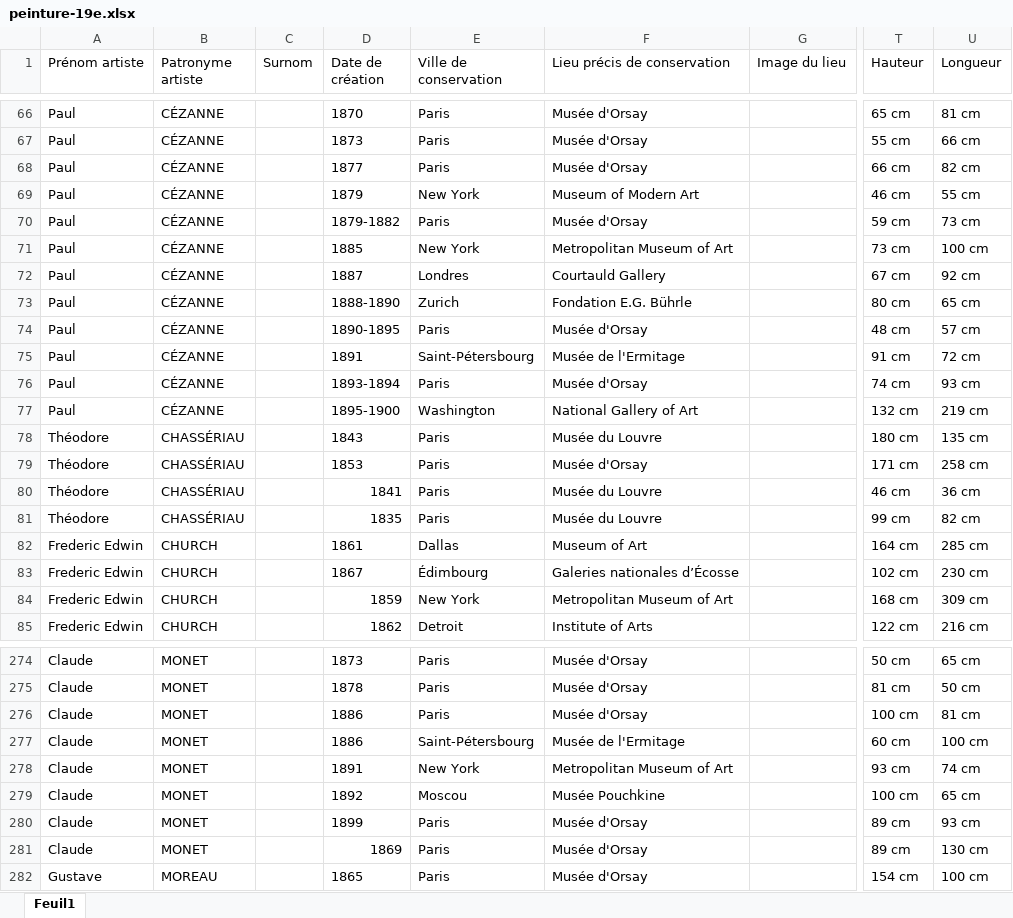
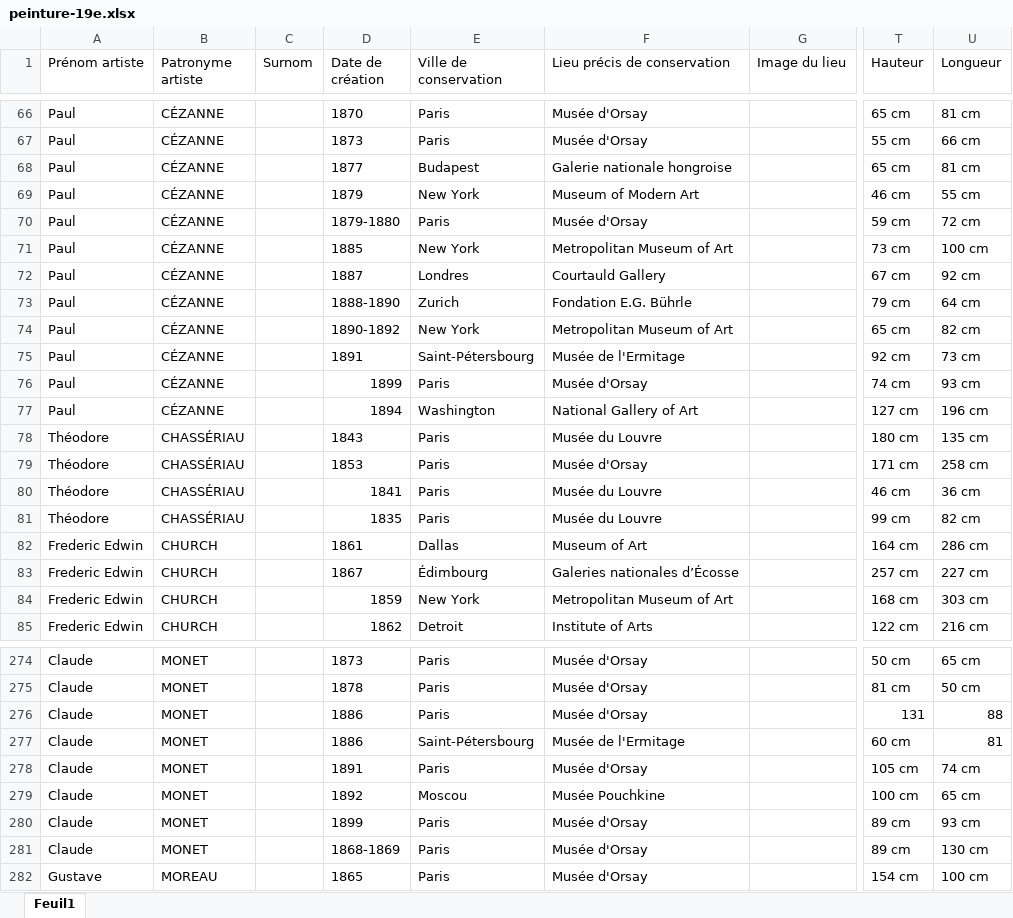
Before and after one commit to stassi-tech/art, an Excel workbook: quizzes/peinture-19e.xlsx, sheet Feuil1, drawn as a sheet; only a part is shown, gaps mark what is left out; values as stored, in another font and other column widths than the file's, no borders; the diff covers the shown part only; the diff names each change by its address in the sheet, - before the commit and + after, or states it on an @@ line.

```diff
--- a/quizzes/peinture-19e.xlsx (sheet Feuil1)
+++ b/quizzes/peinture-19e.xlsx (sheet Feuil1)
-E68 (Ville de conservation): Paris
+E68 (Ville de conservation): Budapest
-F68 (Lieu précis de conservation): Musée d'Orsay
+F68 (Lieu précis de conservation): Galerie nationale hongroise
-T68 (Hauteur): 66 cm
+T68 (Hauteur): 65 cm
-U68 (Longueur): 82 cm
+U68 (Longueur): 81 cm
-D70 (Date de création): 1879-1882
+D70 (Date de création): 1879-1880
-U70 (Longueur): 73 cm
+U70 (Longueur): 72 cm
-T73 (Hauteur): 80 cm
+T73 (Hauteur): 79 cm
-U73 (Longueur): 65 cm
+U73 (Longueur): 64 cm
-D74 (Date de création): 1890-1895
+D74 (Date de création): 1890-1892
-E74 (Ville de conservation): Paris
+E74 (Ville de conservation): New York
-F74 (Lieu précis de conservation): Musée d'Orsay
+F74 (Lieu précis de conservation): Metropolitan Museum of Art
-T74 (Hauteur): 48 cm
+T74 (Hauteur): 65 cm
-U74 (Longueur): 57 cm
+U74 (Longueur): 82 cm
-T75 (Hauteur): 91 cm
+T75 (Hauteur): 92 cm
-U75 (Longueur): 72 cm
+U75 (Longueur): 73 cm
-D76 (Date de création): 1893-1894
+D76 (Date de création): 1899
-D77 (Date de création): 1895-1900
+D77 (Date de création): 1894
-T77 (Hauteur): 132 cm
+T77 (Hauteur): 127 cm
-U77 (Longueur): 219 cm
+U77 (Longueur): 196 cm
-U82 (Longueur): 285 cm
+U82 (Longueur): 286 cm
-T83 (Hauteur): 102 cm
+T83 (Hauteur): 257 cm
-U83 (Longueur): 230 cm
+U83 (Longueur): 227 cm
-U84 (Longueur): 309 cm
+U84 (Longueur): 303 cm
-T276 (Hauteur): 100 cm
+T276 (Hauteur): 131
-U276 (Longueur): 81 cm
+U276 (Longueur): 88
-U277 (Longueur): 100 cm
+U277 (Longueur): 81
-E278 (Ville de conservation): New York
+E278 (Ville de conservation): Paris
-F278 (Lieu précis de conservation): Metropolitan Museum of Art
+F278 (Lieu précis de conservation): Musée d'Orsay
-T278 (Hauteur): 93 cm
+T278 (Hauteur): 105 cm
-D281 (Date de création): 1869
+D281 (Date de création): 1868-1869
```
Also changed, not shown: 148 edited cells elsewhere in this sheet.
